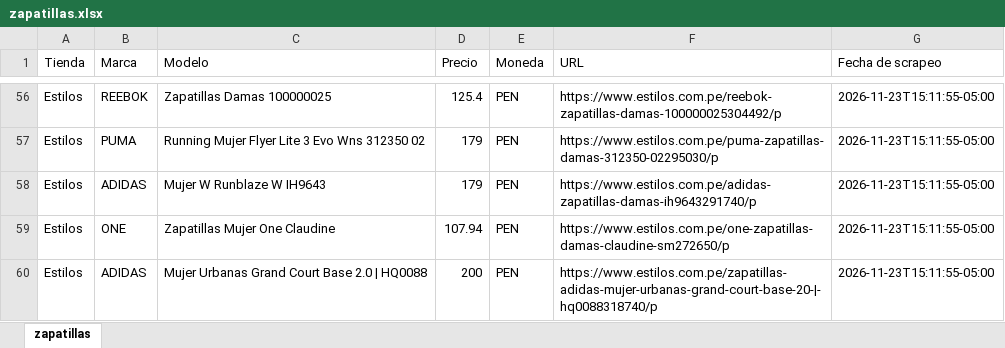
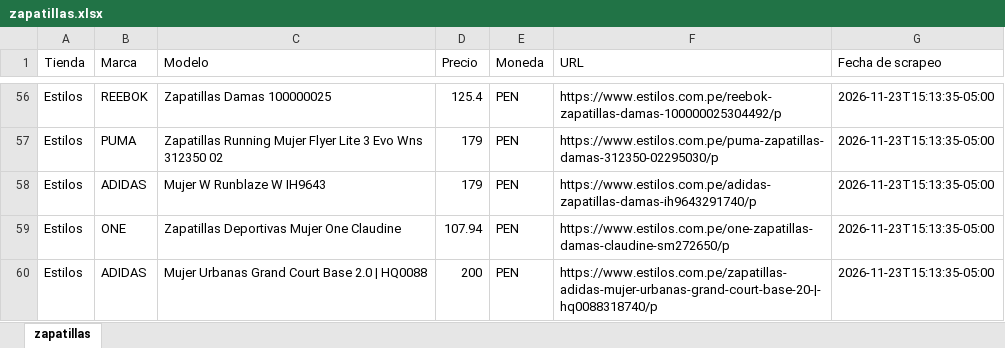
Before and after one commit to gdny0208/comparador-zapatillas, an Excel workbook: zapatillas.xlsx, sheet zapatillas, drawn as a sheet; only a part is shown, gaps mark what is left out; values as stored, in another font and other column widths than the file's, no borders; the diff covers the shown part only; the diff names each change by its address in the sheet, - before the commit and + after, or states it on an @@ line.

Commit message:
Actualiza zapatillas.xlsx (59 productos, 2026-11-23T15:13:35-05:00)

```diff
--- a/zapatillas.xlsx (sheet zapatillas)
+++ b/zapatillas.xlsx (sheet zapatillas)
-G56:G60 (Fecha de scrapeo): 2026-11-23T15:11:55-05:00
+G56:G60 (Fecha de scrapeo): 2026-11-23T15:13:35-05:00
-C57 (Modelo): Running Mujer…
+C57 (Modelo): Zapatillas Running Mujer…
-C59 (Modelo): Zapatillas Mujer One Claudine
+C59 (Modelo): Zapatillas Deportivas Mujer One Claudine
```
Also changed, not shown: 70 edited cells elsewhere in this sheet.
